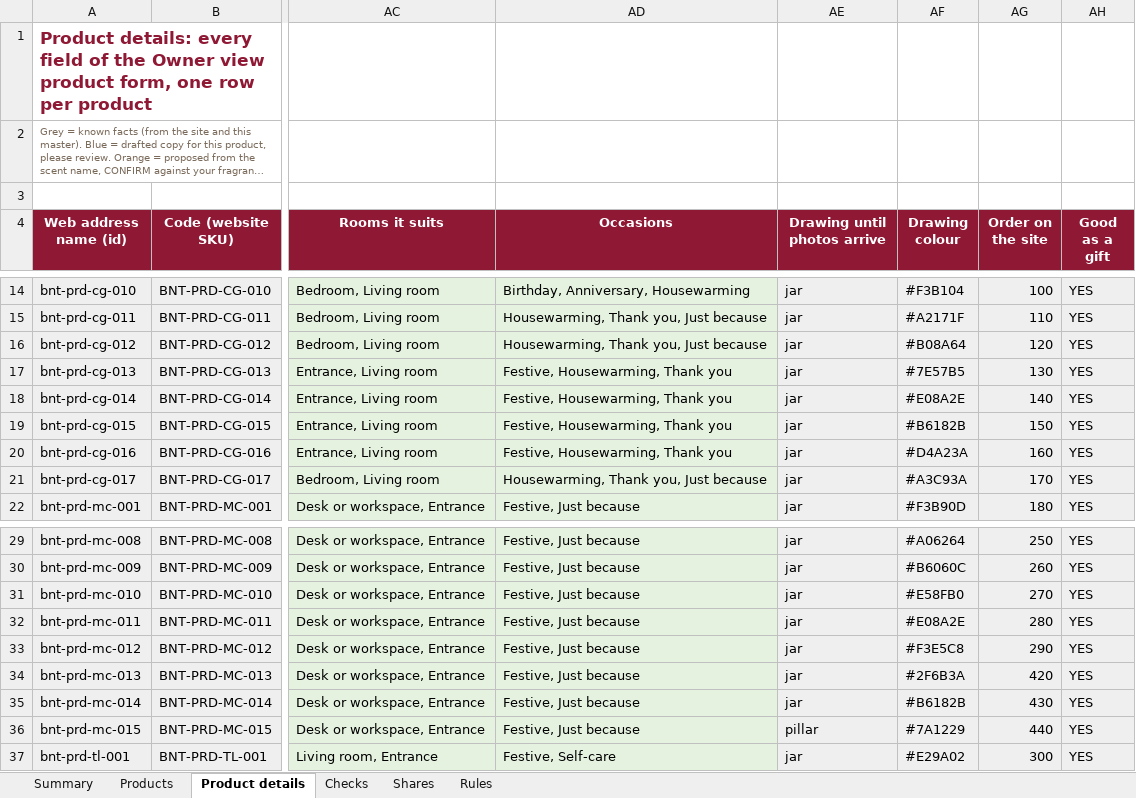
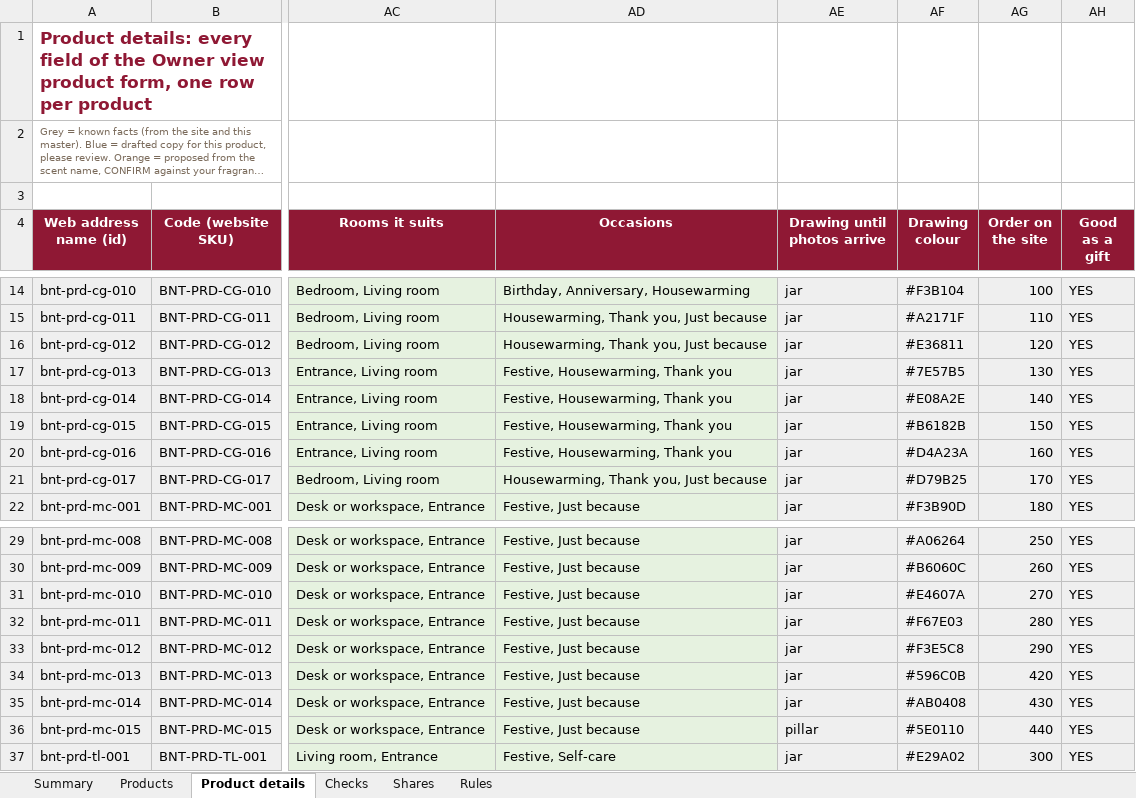
Before and after one commit to abhiyknp/Claude-Projects, an Excel workbook: bud-and-things/data/BUD-and-THINGS_MASTER_Products-and-Prices.xlsx, sheet Product details, drawn as a sheet; only a part is shown, gaps mark what is left out; long unchanged cells end in …; values as stored, in another font and other column widths than the file's, no borders; the diff names each change by its address in the sheet, - before the commit and + after, or states it on an @@ line.

```diff
--- a/bud-and-things/data/BUD-and-THINGS_MASTER_Products-and-Prices.xlsx (sheet Product details)
+++ b/bud-and-things/data/BUD-and-THINGS_MASTER_Products-and-Prices.xlsx (sheet Product details)
-AF16 (Drawing colour): #B08A64
+AF16 (Drawing colour): #E36811
-AF21 (Drawing colour): #A3C93A
+AF21 (Drawing colour): #D79B25
-AF31 (Drawing colour): #E58FB0
+AF31 (Drawing colour): #E4607A
-AF32 (Drawing colour): #E08A2E
+AF32 (Drawing colour): #F67E03
-AF34 (Drawing colour): #2F6B3A
+AF34 (Drawing colour): #596C0B
-AF35 (Drawing colour): #B6182B
+AF35 (Drawing colour): #AB0408
-AF36 (Drawing colour): #7A1229
+AF36 (Drawing colour): #5E0110
```
Also changed, not shown: 2 other files.
